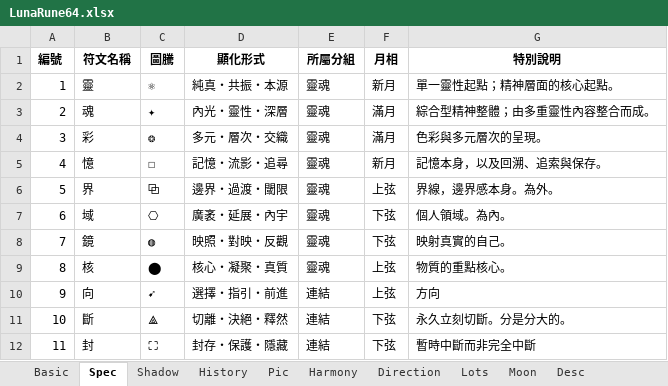
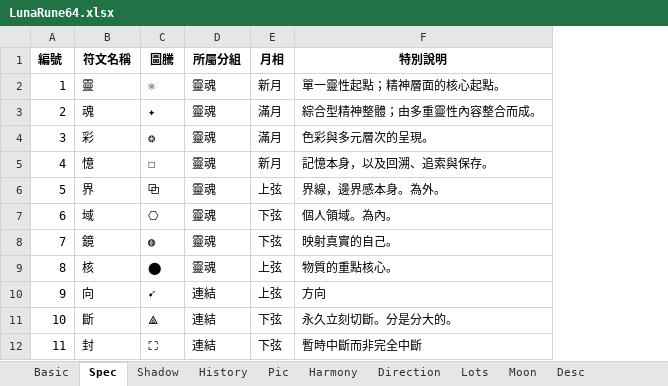
Before and after one commit to EsotericVerse/moon-runes-pwa, an Excel workbook: LunaRune64.xlsx, sheet Spec, drawn as a sheet; only a part is shown; values as stored, in another font and other column widths than the file's, no borders; table styles not drawn; 1 other sheet too large or unreadable and not compared; the diff names each change by its address in the sheet, - before the commit and + after, or states it on an @@ line.

Commit message:
Update LunaRune64.xlsx

```diff
--- a/LunaRune64.xlsx (sheet Spec)
+++ b/LunaRune64.xlsx (sheet Spec)
-column D (顯化形式), rows 2-12: 純真・共振・本源 | 內光・靈性・深層 | 多元・層次・交織 | 記憶・流影・追尋 | 邊界・過渡・閾限 | 廣袤・延展・內宇 | 映照・對映・反觀 | 核心・凝聚・真質 | 選擇・指引・前進 | 切離・決絕・釋然 | 封存・保護・隱藏
```
